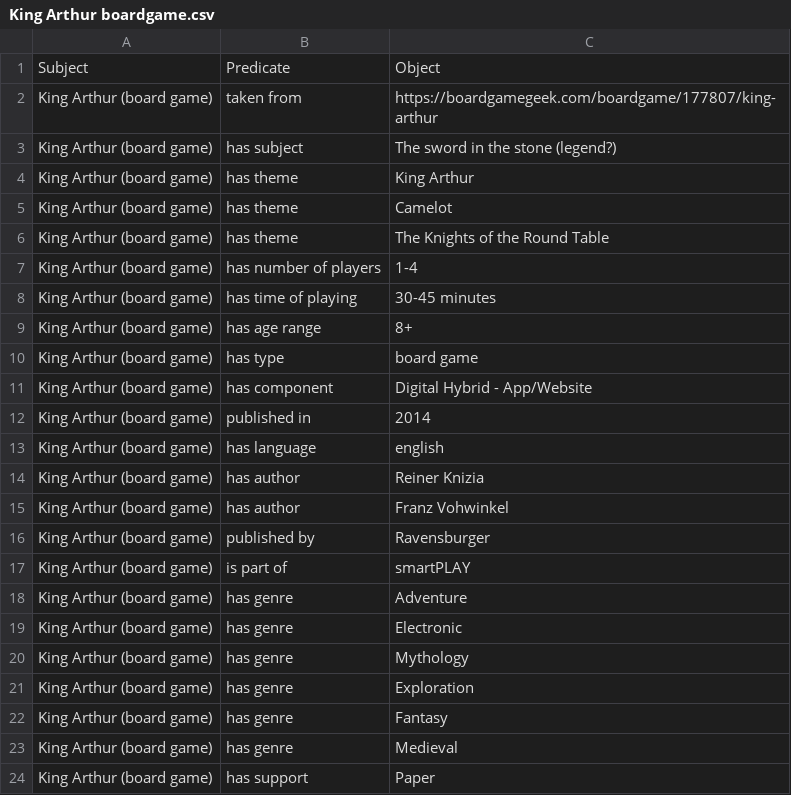
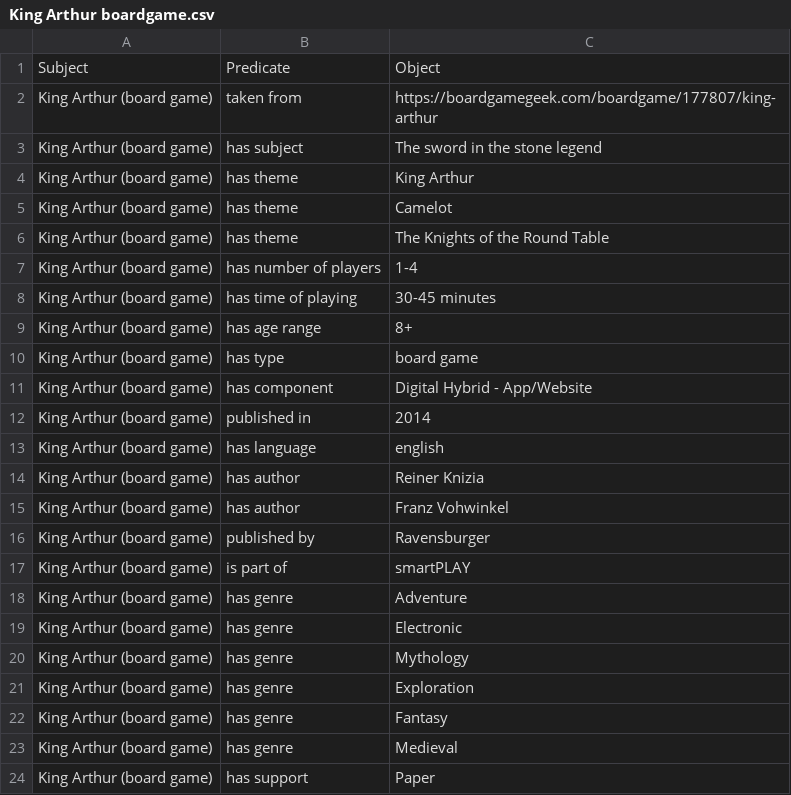
Before and after one commit to The-Sword-in-the-Stone-LOD/The-Sword-in-the-Stone-LOD, a CSV file: files natural/King Arthur boardgame.csv, drawn as a sheet.

Commit message:
Update King Arthur boardgame.csv

```diff
--- a/files natural/King Arthur boardgame.csv
+++ b/files natural/King Arthur boardgame.csv
@@ -2,3 +2,3 @@ Subject,Predicate,Object
 King Arthur (board game),taken from,https://boardgamegeek.com/boardgame/177807/king-arthur
-King Arthur (board game),has subject,The sword in the stone (legend?)
+King Arthur (board game),has subject,The sword in the stone legend
 King Arthur (board game),has theme,King Arthur
```
